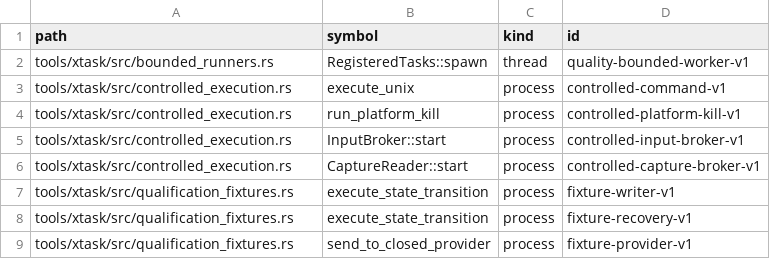
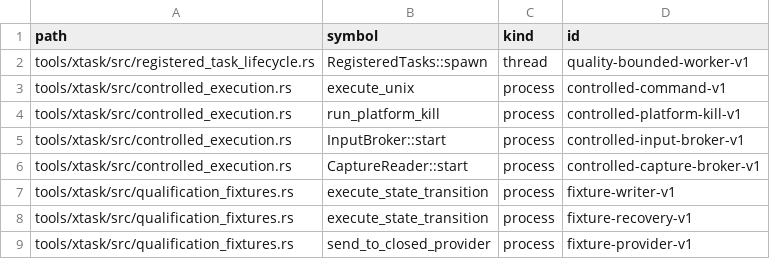
Before and after one commit to guaracloud/positron, a TSV file: qualification/engineering/concurrency-spawn-sites.tsv, drawn as a sheet.

Commit message:
fix(xtask): close concurrency review gaps

```diff
--- a/qualification/engineering/concurrency-spawn-sites.tsv
+++ b/qualification/engineering/concurrency-spawn-sites.tsv
@@ -1,3 +1,3 @@
 path	symbol	kind	id
-tools/xtask/src/bounded_runners.rs	RegisteredTasks::spawn	thread	quality-bounded-worker-v1
+tools/xtask/src/registered_task_lifecycle.rs	RegisteredTasks::spawn	thread	quality-bounded-worker-v1
 tools/xtask/src/controlled_execution.rs	execute_unix	process	controlled-command-v1
```
Also changed, not shown: 6 other files.
